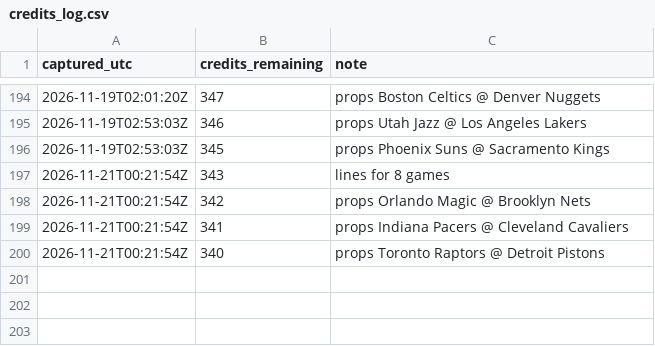
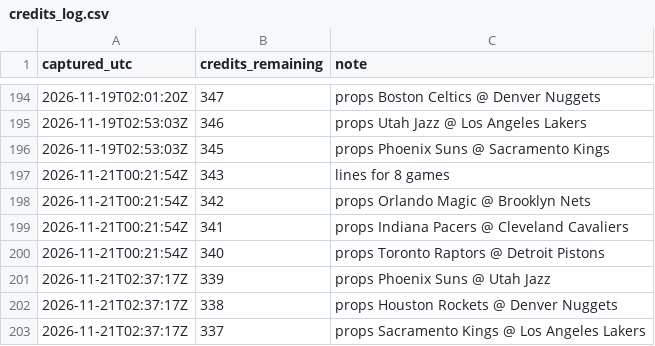
Before and after one commit to kanyewestlover55/beat_ye_bookie, a CSV file: data/credits_log.csv, drawn as a sheet; only a part is shown, gaps mark what is left out.

```diff
--- a/data/credits_log.csv
+++ b/data/credits_log.csv
@@ -200 +200,4 @@ captured_utc,credits_remaining,note
 2026-11-21T00:21:54Z,340,props Toronto Raptors @ Detroit Pistons
+2026-11-21T02:37:17Z,339,props Phoenix Suns @ Utah Jazz
+2026-11-21T02:37:17Z,338,props Houston Rockets @ Denver Nuggets
+2026-11-21T02:37:17Z,337,props Sacramento Kings @ Los Angeles Lakers
```
Also changed, not shown: 2 other files.
